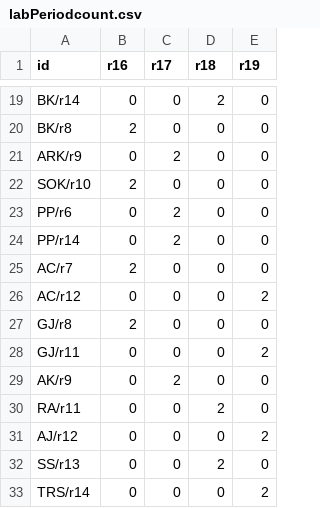
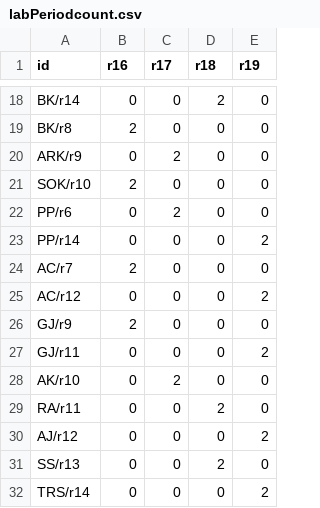
Before and after one commit to zeus9/timetable_generator, a CSV file: csv/labCsv/labPeriodcount.csv, drawn as a sheet; only a part is shown, gaps mark what is left out; the diff covers the shown part only.

```diff
--- a/csv/labCsv/labPeriodcount.csv
+++ b/csv/labCsv/labPeriodcount.csv
@@ -23,8 +22,8 @@ SOK/r10,2,0,0,0
 PP/r6,0,2,0,0
-PP/r14,0,2,0,0
+PP/r14,0,0,0,2
 AC/r7,2,0,0,0
 AC/r12,0,0,0,2
-GJ/r8,2,0,0,0
+GJ/r9,2,0,0,0
 GJ/r11,0,0,0,2
-AK/r9,0,2,0,0
+AK/r10,0,2,0,0
 RA/r11,0,0,2,0
```
Also changed, not shown: 1 added row, 1 removed row and 9 edited cells elsewhere in this file, csv/initial.csv, 2 other files.
